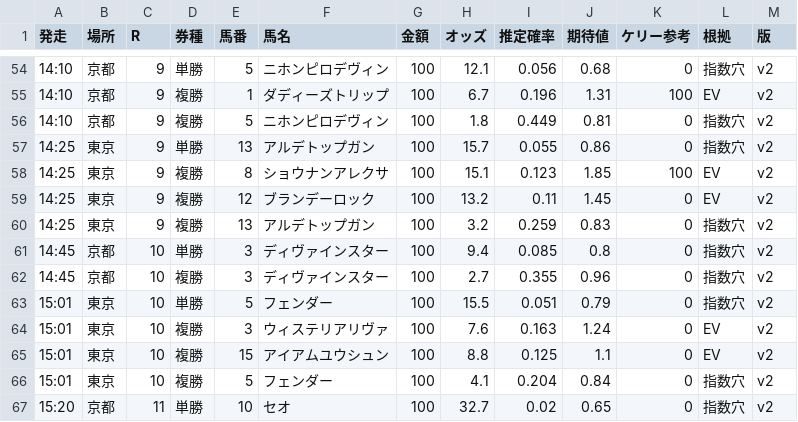
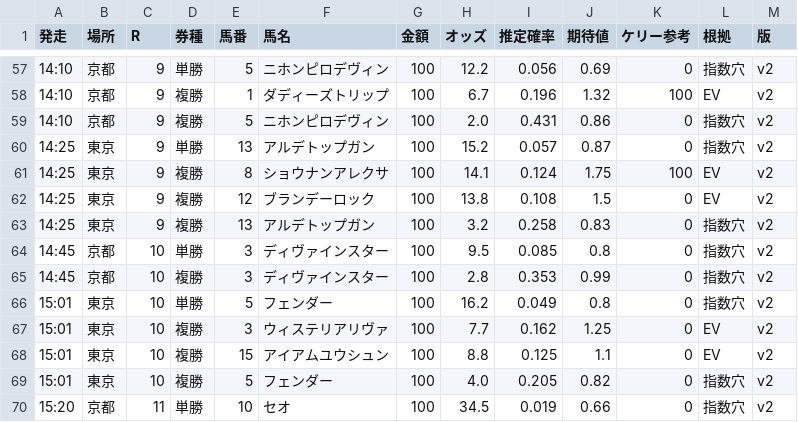
Before and after one commit to notk0618-code/keiba-dashboard, a CSV file: bets_261101.csv, drawn as a sheet; only a part is shown, gaps mark what is left out; the diff covers the shown part only.

```diff
--- a/bets_261101.csv
+++ b/bets_261101.csv
@@ -54,14 +57,14 @@
-14:10,京都,9,単勝,5,ニホンピロデヴィン,100,12.1,0.056,0.68,0,指数穴,v2
-14:10,京都,9,複勝,1,ダディーズトリップ,100,6.7,0.196,1.31,100,EV,v2
-14:10,京都,9,複勝,5,ニホンピロデヴィン,100,1.8,0.449,0.81,0,指数穴,v2
-14:25,東京,9,単勝,13,アルデトップガン,100,15.7,0.055,0.86,0,指数穴,v2
-14:25,東京,9,複勝,8,ショウナンアレクサ,100,15.1,0.123,1.85,100,EV,v2
-14:25,東京,9,複勝,12,ブランデーロック,100,13.2,0.11,1.45,0,EV,v2
-14:25,東京,9,複勝,13,アルデトップガン,100,3.2,0.259,0.83,0,指数穴,v2
-14:45,京都,10,単勝,3,ディヴァインスター,100,9.4,0.085,0.8,0,指数穴,v2
-14:45,京都,10,複勝,3,ディヴァインスター,100,2.7,0.355,0.96,0,指数穴,v2
-15:01,東京,10,単勝,5,フェンダー,100,15.5,0.051,0.79,0,指数穴,v2
-15:01,東京,10,複勝,3,ウィステリアリヴァ,100,7.6,0.163,1.24,0,EV,v2
+14:10,京都,9,単勝,5,ニホンピロデヴィン,100,12.2,0.056,0.69,0,指数穴,v2
+14:10,京都,9,複勝,1,ダディーズトリップ,100,6.7,0.196,1.32,100,EV,v2
+14:10,京都,9,複勝,5,ニホンピロデヴィン,100,2.0,0.431,0.86,0,指数穴,v2
+14:25,東京,9,単勝,13,アルデトップガン,100,15.2,0.057,0.87,0,指数穴,v2
+14:25,東京,9,複勝,8,ショウナンアレクサ,100,14.1,0.124,1.75,100,EV,v2
+14:25,東京,9,複勝,12,ブランデーロック,100,13.8,0.108,1.5,0,EV,v2
+14:25,東京,9,複勝,13,アルデトップガン,100,3.2,0.258,0.83,0,指数穴,v2
+14:45,京都,10,単勝,3,ディヴァインスター,100,9.5,0.085,0.8,0,指数穴,v2
+14:45,京都,10,複勝,3,ディヴァインスター,100,2.8,0.353,0.99,0,指数穴,v2
+15:01,東京,10,単勝,5,フェンダー,100,16.2,0.049,0.8,0,指数穴,v2
+15:01,東京,10,複勝,3,ウィステリアリヴァ,100,7.7,0.162,1.25,0,EV,v2
 15:01,東京,10,複勝,15,アイアムユウシュン,100,8.8,0.125,1.1,0,EV,v2
-15:01,東京,10,複勝,5,フェンダー,100,4.1,0.204,0.84,0,指数穴,v2
-15:20,京都,11,単勝,10,セオ,100,32.7,0.02,0.65,0,指数穴,v2
+15:01,東京,10,複勝,5,フェンダー,100,4.0,0.205,0.82,0,指数穴,v2
+15:20,京都,11,単勝,10,セオ,100,34.5,0.019,0.66,0,指数穴,v2
```
Also changed, not shown: 4 added rows, 2 removed rows and 79 edited cells elsewhere in this file, 5 other files.
